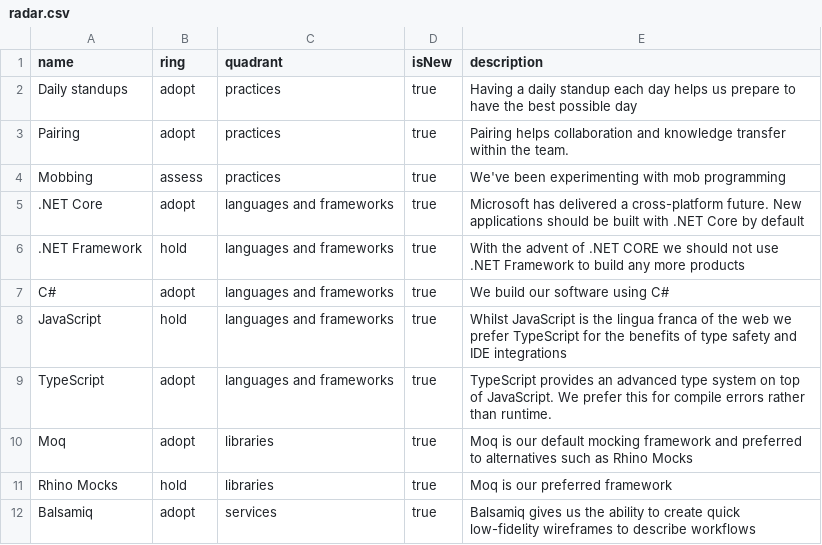
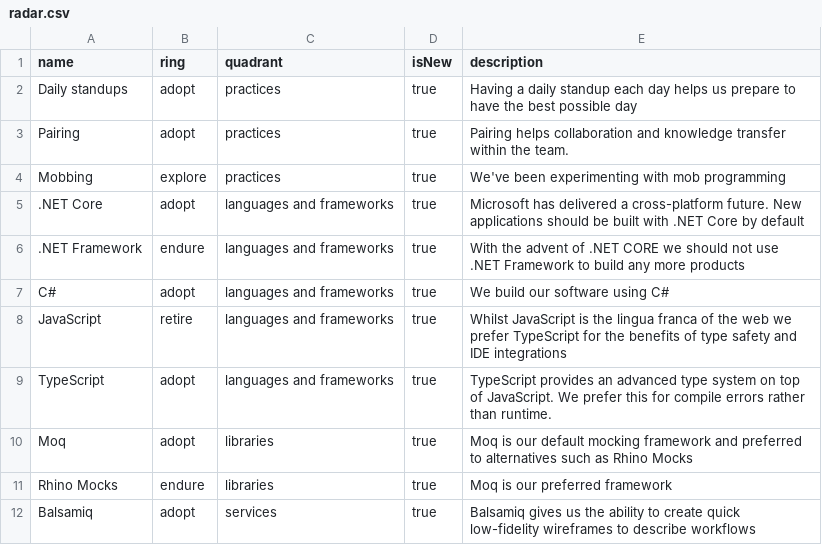
Before and after one commit to red-gate/Tech-Radar, a CSV file: radar.csv, drawn as a sheet.

```diff
--- a/radar.csv
+++ b/radar.csv
@@ -3,10 +3,10 @@ Daily standups,adopt,practices,true,Having a daily standup each day helps us pre
 Pairing,adopt,practices,true,Pairing helps collaboration and knowledge transfer within the team.
-Mobbing,assess,practices,true,We've been experimenting with mob programming
+Mobbing,explore,practices,true,We've been experimenting with mob programming
 .NET Core,adopt,languages and frameworks,true,Microsoft has delivered a cross-platform future. New applications should be built with .NET Core by default
-.NET Framework,hold,languages and frameworks,true,With the advent of .NET CORE we should not use .NET Framework to build any more products
+.NET Framework,endure,languages and frameworks,true,With the advent of .NET CORE we should not use .NET Framework to build any more products
 C#,adopt,languages and frameworks,true,We build our software using C#
-JavaScript,hold,languages and frameworks,true,Whilst JavaScript is the lingua franca of the web we prefer TypeScript for the benefits of type safety and IDE integrations
+JavaScript,retire,languages and frameworks,true,Whilst JavaScript is the lingua franca of the web we prefer TypeScript for the benefits of type safety and IDE integrations
 TypeScript,adopt,languages and frameworks,true,TypeScript provides an advanced type system on top of JavaScript. We prefer this for compile errors rather than runtime.
 Moq,adopt,libraries,true,Moq is our default mocking framework and preferred to alternatives such as Rhino Mocks
-Rhino Mocks,hold,libraries,true,Moq is our preferred framework
+Rhino Mocks,endure,libraries,true,Moq is our preferred framework
 Balsamiq,adopt,services,true,Balsamiq gives us the ability to create quick low-fidelity wireframes to describe workflows
```
Also changed, not shown: smaller-context.csv, 1 other file.
